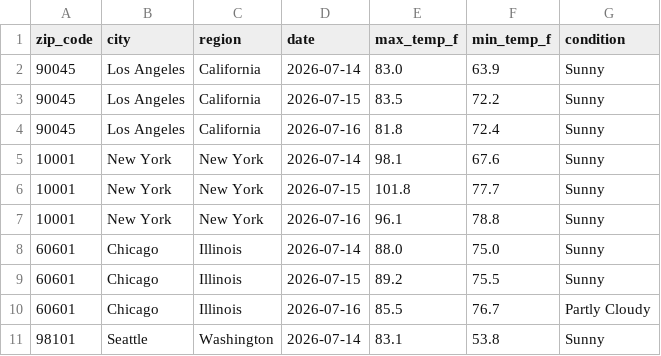
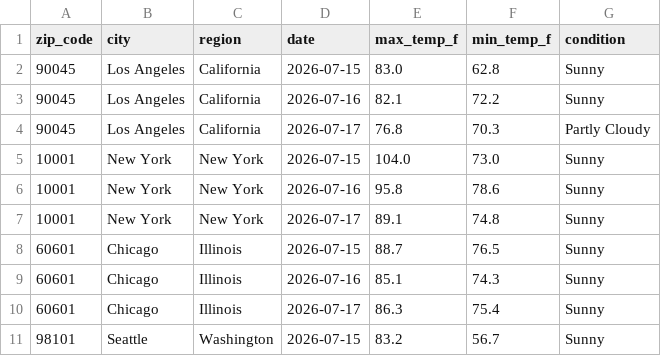
Before and after one commit to vsofelka/weather-api-pipeline, a CSV file: weather_data.csv, drawn as a sheet; only a part is shown; the diff covers the shown part only.

```diff
--- a/weather_data.csv
+++ b/weather_data.csv
@@ -1,11 +1,11 @@
 zip_code,city,region,date,max_temp_f,min_temp_f,condition
-90045,Los Angeles,California,2026-07-14,83.0,63.9,Sunny
-90045,Los Angeles,California,2026-07-15,83.5,72.2,Sunny
-90045,Los Angeles,California,2026-07-16,81.8,72.4,Sunny
-10001,New York,New York,2026-07-14,98.1,67.6,Sunny
-10001,New York,New York,2026-07-15,101.8,77.7,Sunny
-10001,New York,New York,2026-07-16,96.1,78.8,Sunny
-60601,Chicago,Illinois,2026-07-14,88.0,75.0,Sunny
-60601,Chicago,Illinois,2026-07-15,89.2,75.5,Sunny
-60601,Chicago,Illinois,2026-07-16,85.5,76.7,Partly Cloudy
-98101,Seattle,Washington,2026-07-14,83.1,53.8,Sunny
+90045,Los Angeles,California,2026-07-15,83.0,62.8,Sunny
+90045,Los Angeles,California,2026-07-16,82.1,72.2,Sunny
+90045,Los Angeles,California,2026-07-17,76.8,70.3,Partly Cloudy
+10001,New York,New York,2026-07-15,104.0,73.0,Sunny
+10001,New York,New York,2026-07-16,95.8,78.6,Sunny
+10001,New York,New York,2026-07-17,89.1,74.8,Sunny
+60601,Chicago,Illinois,2026-07-15,88.7,76.5,Sunny
+60601,Chicago,Illinois,2026-07-16,85.1,74.3,Sunny
+60601,Chicago,Illinois,2026-07-17,86.3,75.4,Sunny
+98101,Seattle,Washington,2026-07-15,83.2,56.7,Sunny
```
Also changed, not shown: 1 added row, 1 removed row and 156 edited cells elsewhere in this file.
